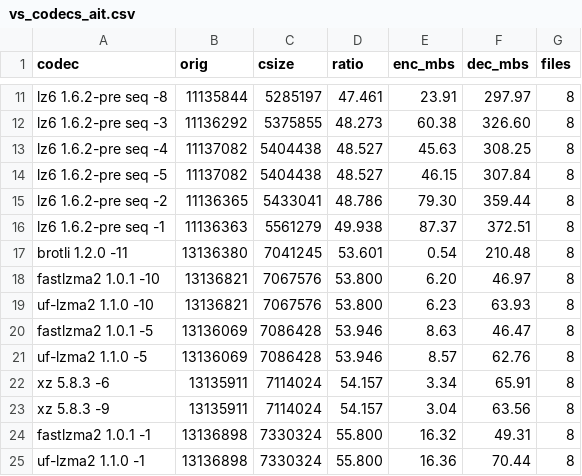
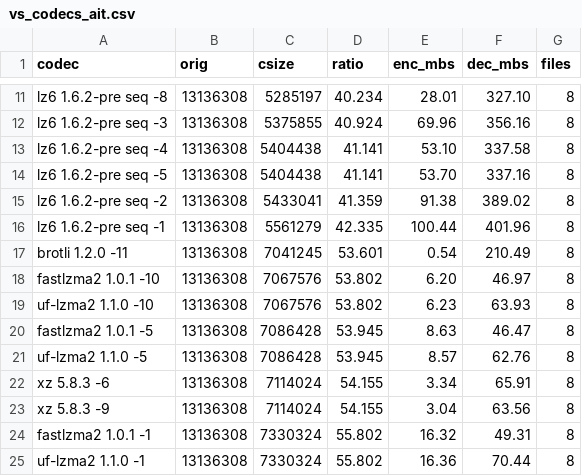
Before and after one commit to YadeWira/lz6, a CSV file: bakeoff/vs_codecs_ait.csv, drawn as a sheet; only a part is shown, gaps mark what is left out; the diff covers the shown part only.

```diff
--- a/bakeoff/vs_codecs_ait.csv
+++ b/bakeoff/vs_codecs_ait.csv
@@ -11,15 +11,15 @@ codec,orig,csize,ratio,enc_mbs,dec_mbs,files
-"lz6 1.6.2-pre seq -8",11135844,5285197,47.461,23.91,297.97,8
-"lz6 1.6.2-pre seq -3",11136292,5375855,48.273,60.38,326.60,8
-"lz6 1.6.2-pre seq -4",11137082,5404438,48.527,45.63,308.25,8
-"lz6 1.6.2-pre seq -5",11137082,5404438,48.527,46.15,307.84,8
-"lz6 1.6.2-pre seq -2",11136365,5433041,48.786,79.30,359.44,8
-"lz6 1.6.2-pre seq -1",11136363,5561279,49.938,87.37,372.51,8
-"brotli 1.2.0 -11",13136380,7041245,53.601,0.54,210.48,8
-"fastlzma2 1.0.1 -10",13136821,7067576,53.800,6.20,46.97,8
-"uf-lzma2 1.1.0 -10",13136821,7067576,53.800,6.23,63.93,8
-"fastlzma2 1.0.1 -5",13136069,7086428,53.946,8.63,46.47,8
-"uf-lzma2 1.1.0 -5",13136069,7086428,53.946,8.57,62.76,8
-"xz 5.8.3 -6",13135911,7114024,54.157,3.34,65.91,8
-"xz 5.8.3 -9",13135911,7114024,54.157,3.04,63.56,8
-"fastlzma2 1.0.1 -1",13136898,7330324,55.800,16.32,49.31,8
-"uf-lzma2 1.1.0 -1",13136898,7330324,55.800,16.36,70.44,8
+"lz6 1.6.2-pre seq -8",13136308,5285197,40.234,28.01,327.10,8
+"lz6 1.6.2-pre seq -3",13136308,5375855,40.924,69.96,356.16,8
+"lz6 1.6.2-pre seq -4",13136308,5404438,41.141,53.10,337.58,8
+"lz6 1.6.2-pre seq -5",13136308,5404438,41.141,53.70,337.16,8
+"lz6 1.6.2-pre seq -2",13136308,5433041,41.359,91.38,389.02,8
+"lz6 1.6.2-pre seq -1",13136308,5561279,42.335,100.44,401.96,8
+"brotli 1.2.0 -11",13136308,7041245,53.601,0.54,210.49,8
+"fastlzma2 1.0.1 -10",13136308,7067576,53.802,6.20,46.97,8
+"uf-lzma2 1.1.0 -10",13136308,7067576,53.802,6.23,63.93,8
+"fastlzma2 1.0.1 -5",13136308,7086428,53.945,8.63,46.47,8
+"uf-lzma2 1.1.0 -5",13136308,7086428,53.945,8.57,62.76,8
+"xz 5.8.3 -6",13136308,7114024,54.155,3.34,65.91,8
+"xz 5.8.3 -9",13136308,7114024,54.155,3.04,63.56,8
+"fastlzma2 1.0.1 -1",13136308,7330324,55.802,16.32,49.31,8
+"uf-lzma2 1.1.0 -1",13136308,7330324,55.802,16.36,70.44,8
```
Also changed, not shown: 2 added rows, 2 removed rows and 129 edited cells elsewhere in this file, bakeoff/vs_codecs_silesia.csv, 3 other files.
